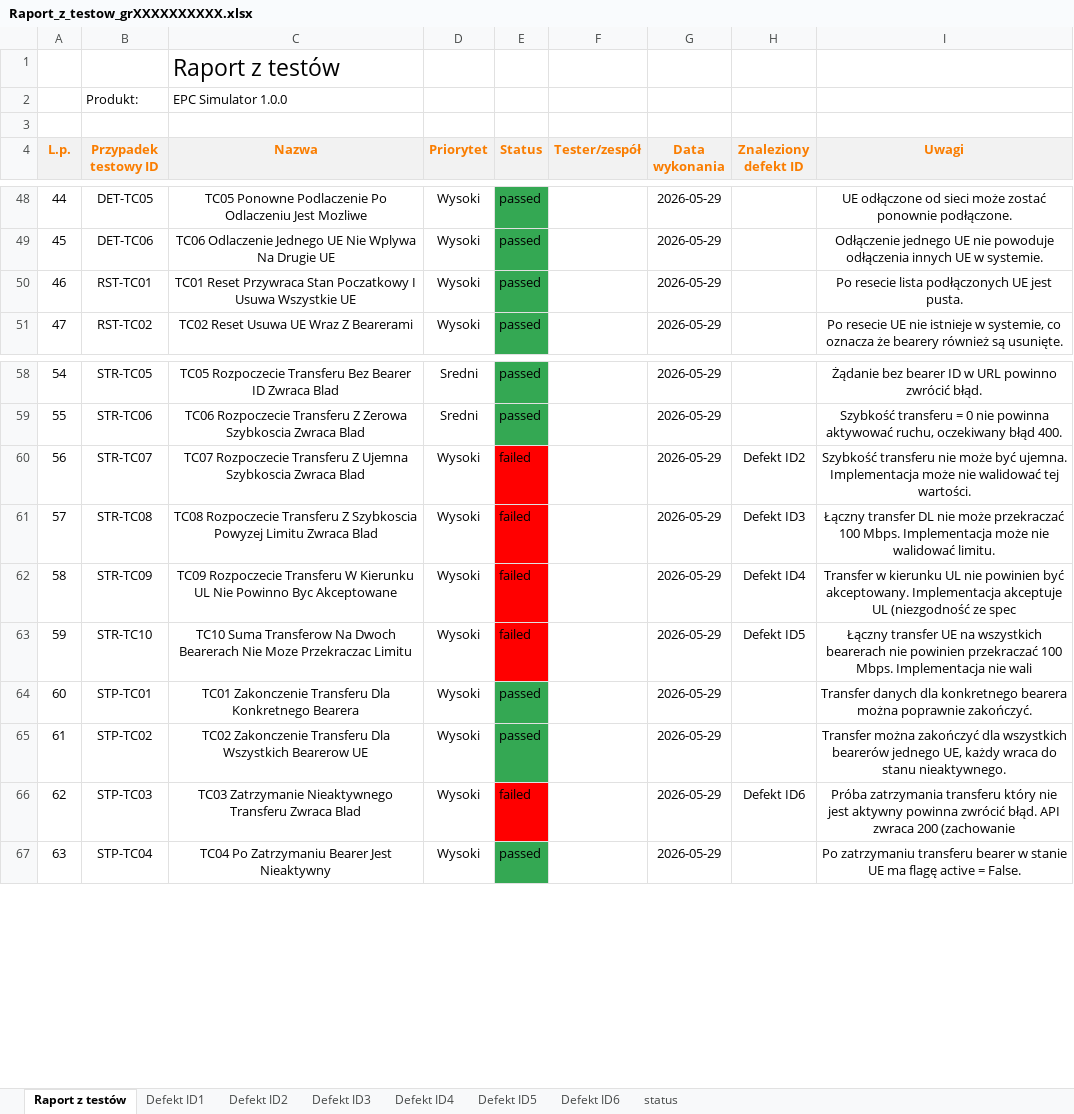
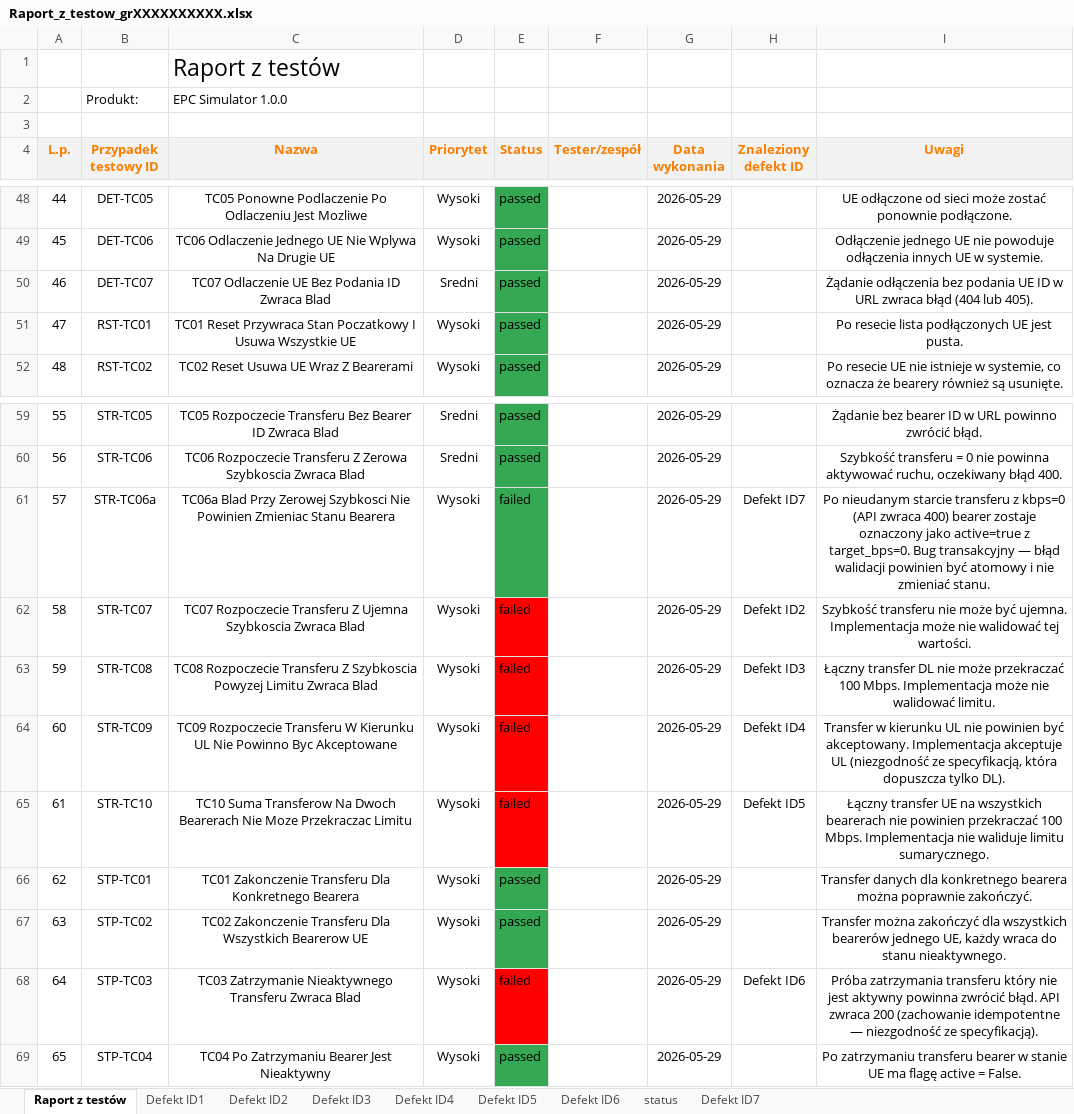
Before and after one commit to BartekSochacki/ProjektTestowanieOprogramowaniaNokia, an Excel workbook: results/Raport_z_testow_grXXXXXXXXXX.xlsx, sheet Raport z testów, drawn as a sheet; only a part is shown, gaps mark what is left out; values as stored, in another font and other column widths than the file's, no borders; conditional formats not drawn; addresses are those after the commit; the diff names each change by its address in the sheet, - before the commit and + after, or states it on an @@ line.

Commit message:
feat: add test and adjust the raport

```diff
--- a/results/Raport_z_testow_grXXXXXXXXXX.xlsx (sheet Raport z testów)
+++ b/results/Raport_z_testow_grXXXXXXXXXX.xlsx (sheet Raport z testów)
+sheet tab: Defekt ID7
+row 50: 46 | DET-TC07 | TC07 Odlaczenie UE Bez Podania ID Zwraca Blad | Sredni | passed |  | 2026-05-29 |  | Żądanie odłączenia bez podania UE ID w URL zwraca błąd (404 lub 405).
@@ column A (L.p.) renumbered from row 51 down @@
+row 61: 57 | STR-TC06a | TC06a Blad Przy Zerowej Szybkosci Nie Powinien Zmieniac Stanu Bearera | Wysoki | failed |  | 2026-05-29 | Defekt ID7 | Po nieudanym starcie transferu z kbps=0 (API zwraca 400) bearer zostaje oznaczony jako active=true z target_bps=0. Bug transakcyjny — błąd walidacji powinien być atomowy i nie zmieniać stanu.
-I64 (Uwagi): …(niezgodność ze spec
+I64 (Uwagi): …(niezgodność ze specyfikacją, która dopuszcza tylko DL).
-I65 (Uwagi): …Implementacja nie wali
+I65 (Uwagi): …Implementacja nie waliduje limitu sumarycznego.
-I68 (Uwagi): …200 (zachowanie
+I68 (Uwagi): …200 (zachowanie idempotentne — niezgodność ze specyfikacją).
```
Also changed, not shown: 3 other files.
